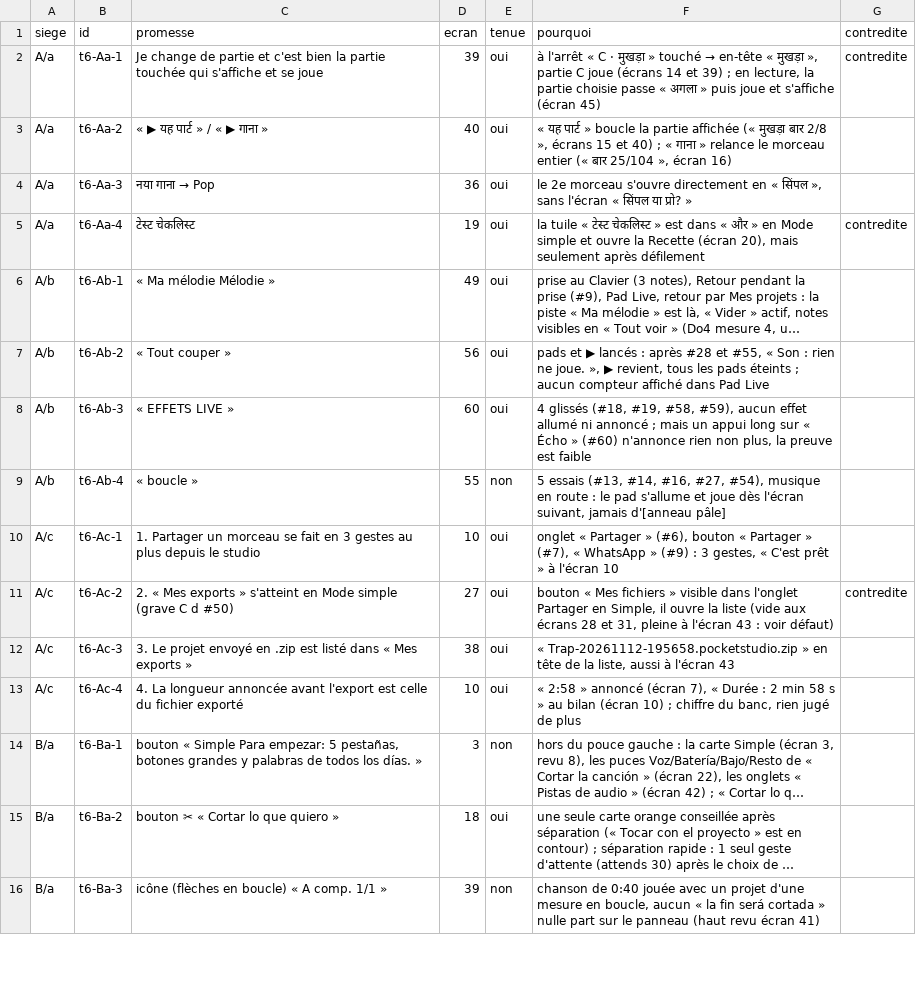
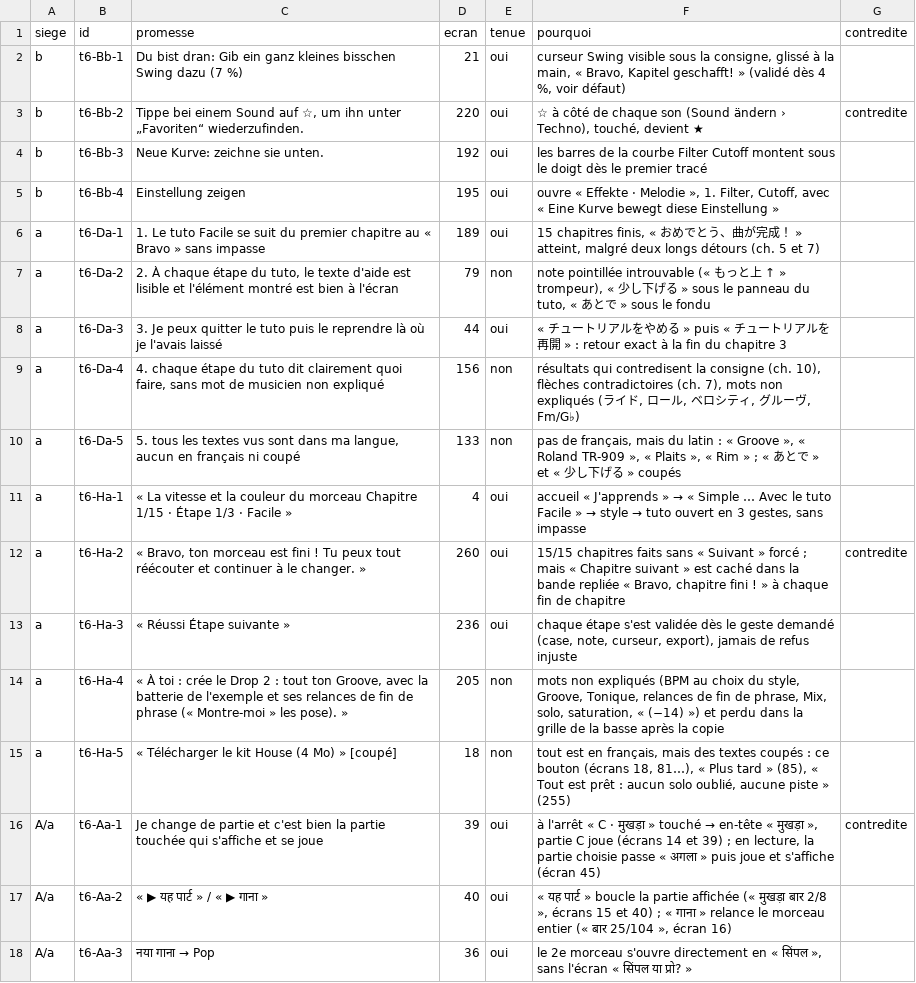
Before and after one commit to benjaminpaquot123-netizen/pocket-studio, a TSV file: docs/audits/ultra/sieges/tour-6/promesses.tsv, drawn as a sheet; only a part is shown; the shorter side is filled out with more unchanged rows; long unchanged cells end in …; the diff names each change by its address in the sheet, - before the commit and + after, or states it on an @@ line.

```diff
--- a/docs/audits/ultra/sieges/tour-6/promesses.tsv
+++ b/docs/audits/ultra/sieges/tour-6/promesses.tsv
+row 2: b | t6-Bb-1 | Du bist dran: Gib ein ganz kleines bisschen Swing dazu (7 %) | 21 | oui | curseur Swing visible sous la consigne, glissé à la main, « Bravo, Kapitel geschafft! » (validé dès 4 %, voir défaut)
+row 3: b | t6-Bb-2 | Tippe bei einem Sound auf ☆, um ihn unter „Favoriten“ wiederzufinden. | 220 | oui | ☆ à côté de chaque son (Sound ändern › Techno), touché, devient ★ | contredite
+row 4: b | t6-Bb-3 | Neue Kurve: zeichne sie unten. | 192 | oui | les barres de la courbe Filter Cutoff montent sous le doigt dès le premier tracé
+row 5: b | t6-Bb-4 | Einstellung zeigen | 195 | oui | ouvre « Effekte · Melodie », 1. Filter, Cutoff, avec « Eine Kurve bewegt diese Einstellung »
+row 6: a | t6-Da-1 | 1. Le tuto Facile se suit du premier chapitre au « Bravo » sans impasse | 189 | oui | 15 chapitres finis, « おめでとう、曲が完成！ » atteint, malgré deux longs détours (ch. 5 et 7)
+row 7: a | t6-Da-2 | 2. À chaque étape du tuto, le texte d'aide est lisible et l'élément montré est bien à l'écran | 79 | non | note pointillée introuvable (« もっと上 ↑ » trompeur), « 少し下げる » sous le panneau du tuto, « あとで » sous le fondu
+row 8: a | t6-Da-3 | 3. Je peux quitter le tuto puis le reprendre là où je l'avais laissé | 44 | oui | « チュートリアルをやめる » puis « チュートリアルを再開 » : retour exact à la fin du chapitre 3
+row 9: a | t6-Da-4 | 4. chaque étape du tuto dit clairement quoi faire, sans mot de musicien non expliqué | 156 | non | résultats qui contredisent la consigne (ch. 10), flèches contradictoires (ch. 7), mots non expliqués (ライド, ロール, ベロシティ, グルーヴ, Fm/G♭)
+row 10: a | t6-Da-5 | 5. tous les textes vus sont dans ma langue, aucun en français ni coupé | 133 | non | pas de français, mais du latin : « Groove », « Roland TR-909 », « Plaits », « Rim » ; « あとで » et « 少し下げる » coupés
+row 11: a | t6-Ha-1 | « La vitesse et la couleur du morceau Chapitre 1/15 · Étape 1/3 · Facile » | 4 | oui | accueil « J'apprends » → « Simple … Avec le tuto Facile » → style → tuto ouvert en 3 gestes, sans impasse
+row 12: a | t6-Ha-2 | « Bravo, ton morceau est fini ! Tu peux tout réécouter et continuer à le changer. » | 260 | oui | 15/15 chapitres faits sans « Suivant » forcé ; mais « Chapitre suivant » est caché dans la bande repliée « Bravo, chapitre fini ! » à chaque fin de chapitre | contredite
+row 13: a | t6-Ha-3 | « Réussi Étape suivante » | 236 | oui | chaque étape s'est validée dès le geste demandé (case, note, curseur, export), jamais de refus injuste
+row 14: a | t6-Ha-4 | « À toi : crée le Drop 2 : tout ton Groove, avec la batterie de l'exemple et ses relances de fin de phrase (« Montre-moi » les pose). » | 205 | non | mots non expliqués (BPM au choix du style, Groove, Tonique, relances de fin de phrase, Mix, solo, saturation, « (−14) ») et perdu dans la grille de la basse après la copie
+row 15: a | t6-Ha-5 | « Télécharger le kit House (4 Mo) » [coupé] | 18 | non | tout est en français, mais des textes coupés : ce bouton (écrans 18, 81…), « Plus tard » (85), « Tout est prêt : aucun solo oublié, aucune piste » (255)
```
Also changed, not shown: docs/audits/ultra/base.tsv, docs/audits/ultra/sieges/tour-6/incidents-banc.tsv, 8 other files.
